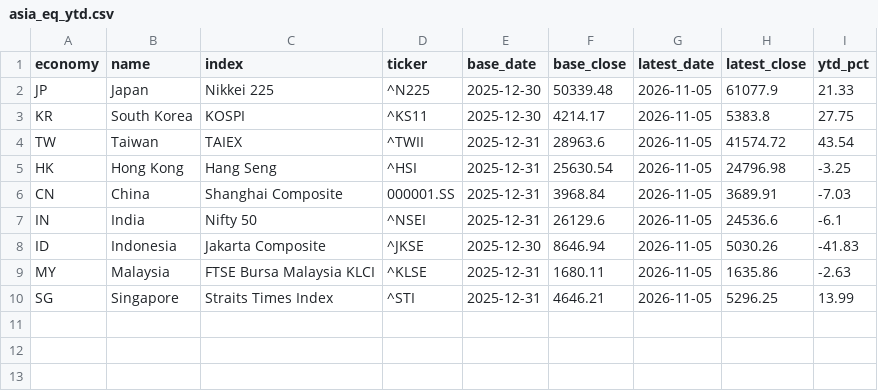
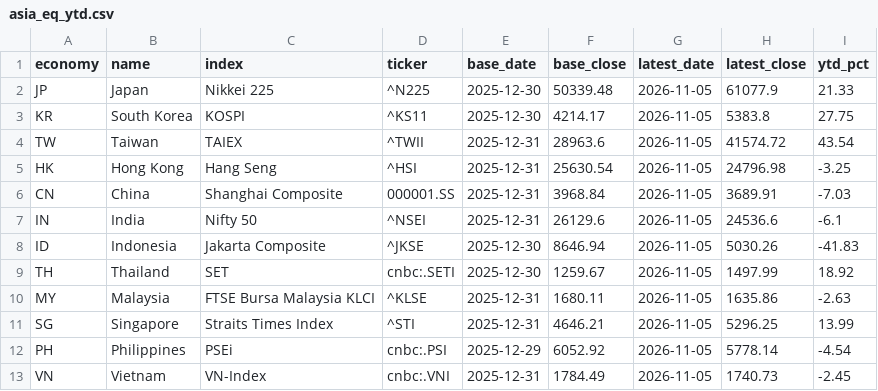
Before and after one commit to AsiaDecoded/Asia-vitals, a CSV file: data/asia/eq/asia_eq_ytd.csv, drawn as a sheet; the diff names each change by its address in the sheet, - before the commit and + after, or states it on an @@ line.

```diff
--- a/data/asia/eq/asia_eq_ytd.csv
+++ b/data/asia/eq/asia_eq_ytd.csv
+row 9: TH | Thailand | SET | cnbc:.SETI | 2025-12-30 | 1259.67 | 2026-11-05 | 1497.99 | 18.92
+row 12: PH | Philippines | PSEi | cnbc:.PSI | 2025-12-29 | 6052.92 | 2026-11-05 | 5778.14 | -4.54
+row 13: VN | Vietnam | VN-Index | cnbc:.VNI | 2025-12-31 | 1784.49 | 2026-11-05 | 1740.73 | -2.45
```
Also changed, not shown: 5 other files.
